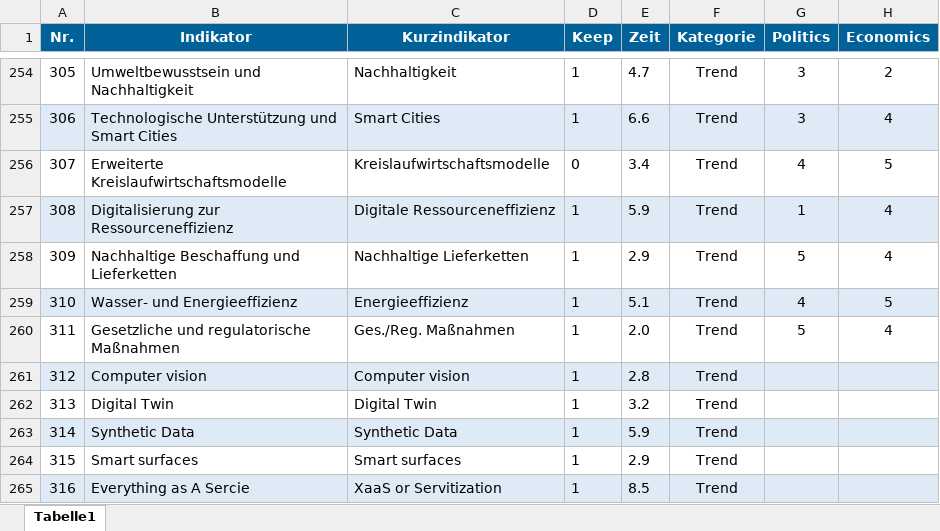
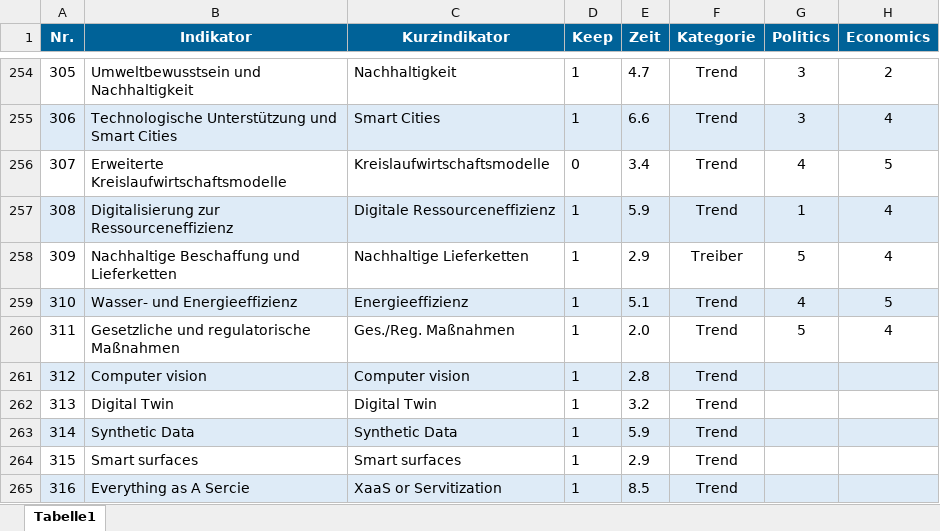
Before and after one commit to clausenk/Projekt2023, an Excel workbook: indikatoren.xlsx, sheet Tabelle1, drawn as a sheet; only a part is shown, gaps mark what is left out; values as stored, in another font and other column widths than the file's, no borders; the diff covers the shown part only; the diff names each change by its address in the sheet, - before the commit and + after, or states it on an @@ line.

Commit message:
new trendlist

```diff
--- a/indikatoren.xlsx (sheet Tabelle1)
+++ b/indikatoren.xlsx (sheet Tabelle1)
-F258 (Kategorie): Trend
+F258 (Kategorie): Treiber
```
Also changed, not shown: 19 added rows, 25 edited cells and cell formats elsewhere in this sheet, 1 other file.
